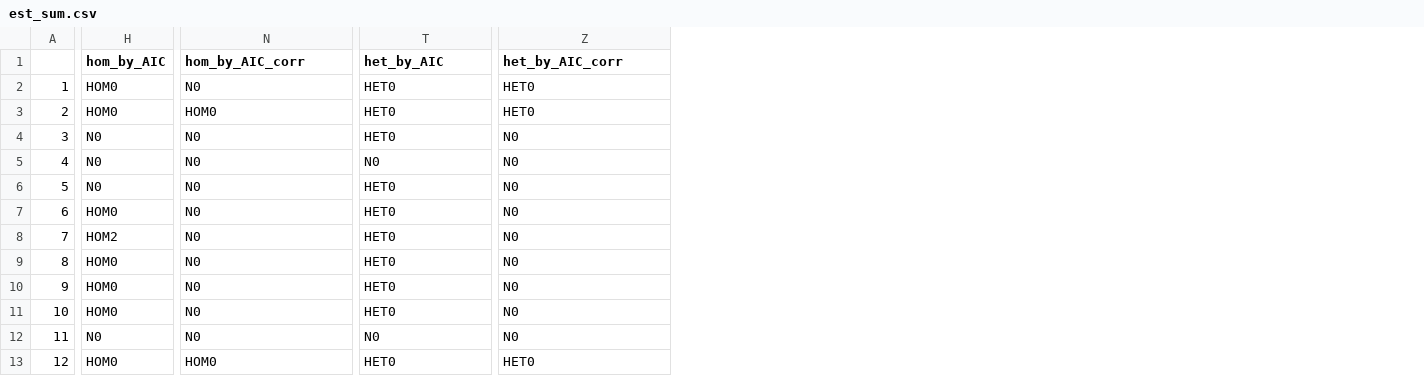
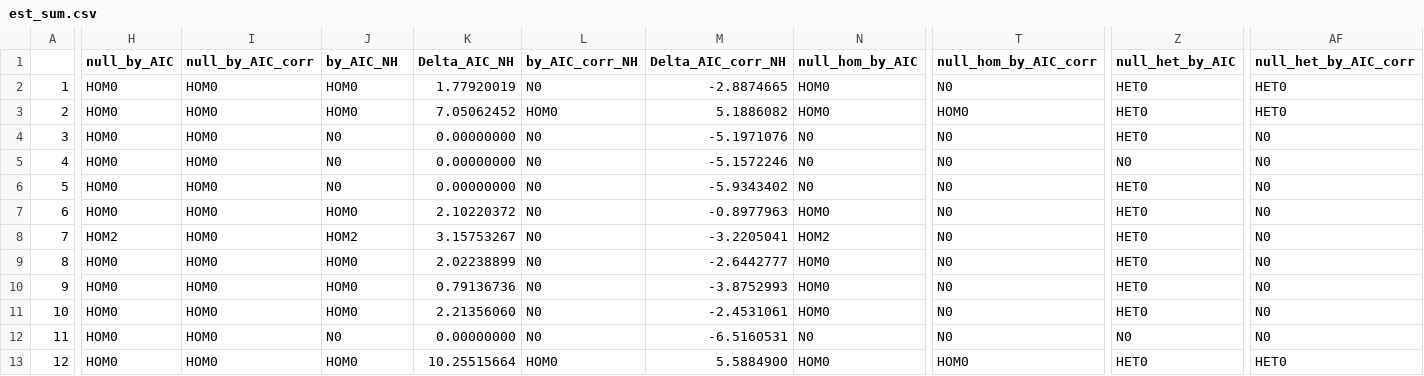
Before and after one commit to LucyL-J/estimu, a CSV file: experimental_data/est_sum.csv, drawn as a sheet; only a part is shown, gaps mark what is left out; addresses are those after the commit; the diff names each change by its address in the sheet, - before the commit and + after, or states it on an @@ line.

```diff
--- a/experimental_data/est_sum.csv
+++ b/experimental_data/est_sum.csv
+column H (null_by_AIC), rows 2-13: HOM0 | HOM0 | HOM0 | HOM0 | HOM0 | HOM0 | HOM2 | HOM0 | HOM0 | HOM0 | HOM0 | HOM0
+column I (null_by_AIC_corr), rows 2-13: all HOM0
+column K (Delta_AIC_NH), rows 2-13: 1.77920019 | 7.05062452 | 0.00000000 | 0.00000000 | 0.00000000 | 2.10220372 | 3.15753267 | 2.02238899 | 0.79136736 | 2.21356060 | 0.00000000 | 10.25515664
+column L (by_AIC_corr_NH), rows 2-13: N0 | HOM0 | N0 | N0 | N0 | N0 | N0 | N0 | N0 | N0 | N0 | HOM0
+column M (Delta_AIC_corr_NH), rows 2-13: -2.8874665 | 5.1886082 | -5.1971076 | -5.1572246 | -5.9343402 | -0.8977963 | -3.2205041 | -2.6442777 | -3.8752993 | -2.4531061 | -6.5160531 | 5.5884900
+column N (null_hom_by_AIC), rows 2-13: HOM0 | HOM0 | N0 | N0 | N0 | HOM0 | HOM2 | HOM0 | HOM0 | HOM0 | N0 | HOM0
-J1: hom_by_AIC
+J1: by_AIC_NH
-T1: hom_by_AIC_corr
+T1: null_hom_by_AIC_corr
-Z1: het_by_AIC
+Z1: null_het_by_AIC
-AF1: het_by_AIC_corr
+AF1: null_het_by_AIC_corr
```
Also changed, not shown: 17 other files.
